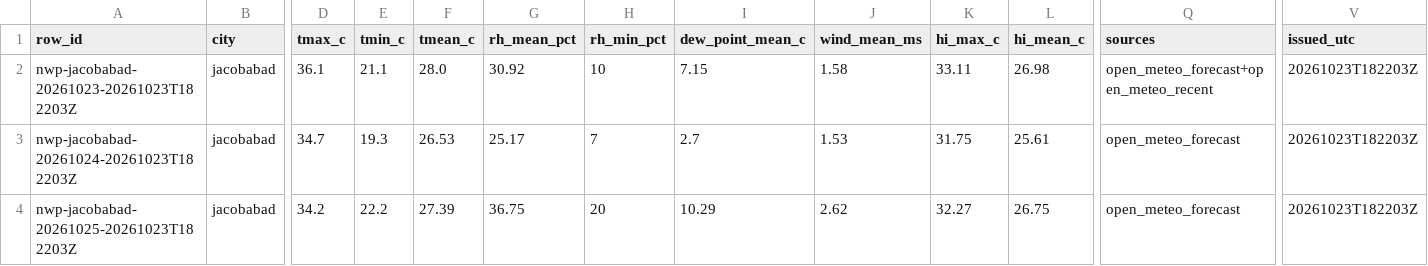
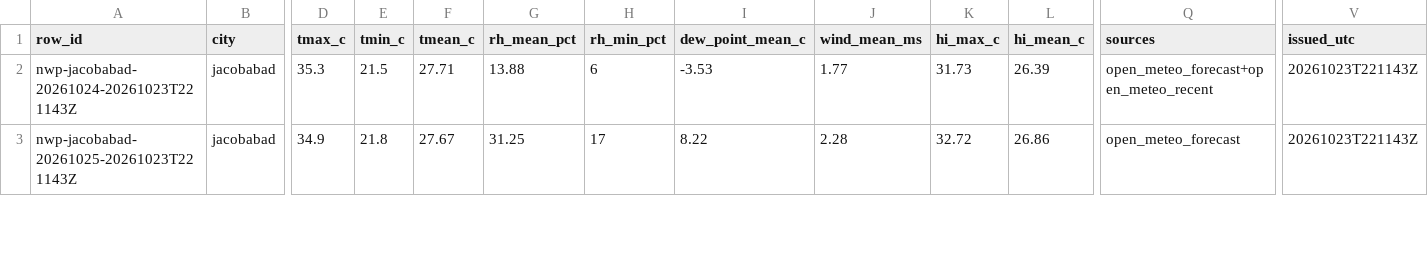
Before and after one commit to laiba2526/heatshield-pakistan, a CSV file: data/gold/forecast_daily.csv, drawn as a sheet; only a part is shown, gaps mark what is left out; removed rows and columns are numbered as before the commit, all else as after; rows hold the shown columns only; the diff covers the shown part only; the diff names each change by its address in the sheet, - before the commit and + after, or states it on an @@ line.

```diff
--- a/data/gold/forecast_daily.csv
+++ b/data/gold/forecast_daily.csv
-row 2: nwp-jacobabad-20261023-20261023T182203Z | jacobabad | 36.1 | 21.1 | 28.0 | 30.92 | 10 | 7.15 | 1.58 | 33.11 | 26.98 | open_meteo_forecast+open_meteo_recent | 20261023T182203Z
-A2 (row_id): nwp-jacobabad-20261024-20261023T182203Z
+A2 (row_id): nwp-jacobabad-20261024-20261023T221143Z
-D2 (tmax_c): 34.7
+D2 (tmax_c): 35.3
-E2 (tmin_c): 19.3
+E2 (tmin_c): 21.5
-F2 (tmean_c): 26.53
+F2 (tmean_c): 27.71
-G2 (rh_mean_pct): 25.17
+G2 (rh_mean_pct): 13.88
-H2 (rh_min_pct): 7
+H2 (rh_min_pct): 6
-I2 (dew_point_mean_c): 2.7
+I2 (dew_point_mean_c): -3.53
-J2 (wind_mean_ms): 1.53
+J2 (wind_mean_ms): 1.77
-K2 (hi_max_c): 31.75
+K2 (hi_max_c): 31.73
-L2 (hi_mean_c): 25.61
+L2 (hi_mean_c): 26.39
-Q2 (sources): open_meteo_forecast
+Q2 (sources): open_meteo_forecast+open_meteo_recent
-V2:V3 (issued_utc): 20261023T182203Z
+V2:V3 (issued_utc): 20261023T221143Z
-A3 (row_id): nwp-jacobabad-20261025-20261023T182203Z
+A3 (row_id): nwp-jacobabad-20261025-20261023T221143Z
-D3 (tmax_c): 34.2
+D3 (tmax_c): 34.9
-E3 (tmin_c): 22.2
+E3 (tmin_c): 21.8
-F3 (tmean_c): 27.39
+F3 (tmean_c): 27.67
-G3 (rh_mean_pct): 36.75
+G3 (rh_mean_pct): 31.25
-H3 (rh_min_pct): 20
+H3 (rh_min_pct): 17
-I3 (dew_point_mean_c): 10.29
+I3 (dew_point_mean_c): 8.22
-J3 (wind_mean_ms): 2.62
+J3 (wind_mean_ms): 2.28
-K3 (hi_max_c): 32.27
+K3 (hi_max_c): 32.72
-L3 (hi_mean_c): 26.75
+L3 (hi_mean_c): 26.86
```
Also changed, not shown: 2 removed rows and 98 edited cells elsewhere in this file, data/gold/heat_daily.csv, data/gold/predictions.csv, 11 other files.
